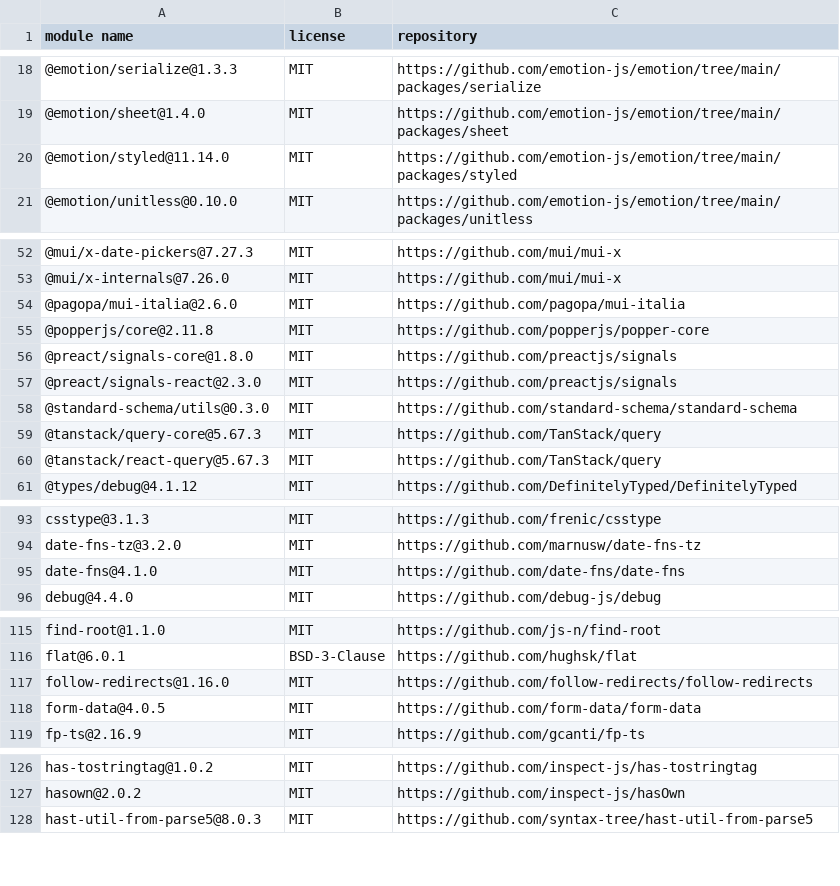
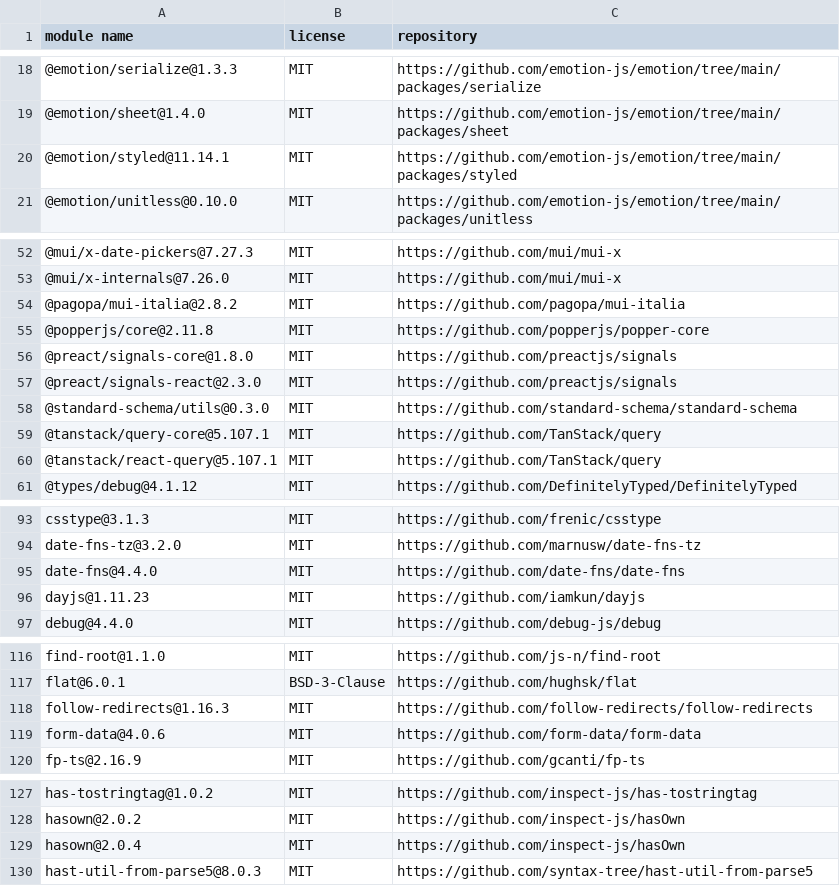
Before and after one commit to pagopa/p4pa-pu-fe, a CSV file: dependency-licenses/licenses.csv, drawn as a sheet; only a part is shown, gaps mark what is left out; the diff covers the shown part only.

```diff
--- a/dependency-licenses/licenses.csv
+++ b/dependency-licenses/licenses.csv
@@ -19,3 +19,3 @@
 "@emotion/sheet@1.4.0","MIT","https://github.com/emotion-js/emotion/tree/main/packages/sheet"
-"@emotion/styled@11.14.0","MIT","https://github.com/emotion-js/emotion/tree/main/packages/styled"
+"@emotion/styled@11.14.1","MIT","https://github.com/emotion-js/emotion/tree/main/packages/styled"
 "@emotion/unitless@0.10.0","MIT","https://github.com/emotion-js/emotion/tree/main/packages/unitless"
@@ -53,3 +53,3 @@
 "@mui/x-internals@7.26.0","MIT","https://github.com/mui/mui-x"
-"@pagopa/mui-italia@2.6.0","MIT","https://github.com/pagopa/mui-italia"
+"@pagopa/mui-italia@2.8.2","MIT","https://github.com/pagopa/mui-italia"
 "@popperjs/core@2.11.8","MIT","https://github.com/popperjs/popper-core"
@@ -58,4 +58,4 @@
 "@standard-schema/utils@0.3.0","MIT","https://github.com/standard-schema/standard-schema"
-"@tanstack/query-core@5.67.3","MIT","https://github.com/TanStack/query"
-"@tanstack/react-query@5.67.3","MIT","https://github.com/TanStack/query"
+"@tanstack/query-core@5.107.1","MIT","https://github.com/TanStack/query"
+"@tanstack/react-query@5.107.1","MIT","https://github.com/TanStack/query"
 "@types/debug@4.1.12","MIT","https://github.com/DefinitelyTyped/DefinitelyTyped"
@@ -94,3 +94,4 @@
 "date-fns-tz@3.2.0","MIT","https://github.com/marnusw/date-fns-tz"
-"date-fns@4.1.0","MIT","https://github.com/date-fns/date-fns"
+"date-fns@4.4.0","MIT","https://github.com/date-fns/date-fns"
+"dayjs@1.11.23","MIT","https://github.com/iamkun/dayjs"
 "debug@4.4.0","MIT","https://github.com/debug-js/debug"
@@ -116,4 +117,4 @@
 "flat@6.0.1","BSD-3-Clause","https://github.com/hughsk/flat"
-"follow-redirects@1.16.0","MIT","https://github.com/follow-redirects/follow-redirects"
-"form-data@4.0.5","MIT","https://github.com/form-data/form-data"
+"follow-redirects@1.16.3","MIT","https://github.com/follow-redirects/follow-redirects"
+"form-data@4.0.6","MIT","https://github.com/form-data/form-data"
 "fp-ts@2.16.9","MIT","https://github.com/gcanti/fp-ts"
@@ -127,2 +128,3 @@
 "hasown@2.0.2","MIT","https://github.com/inspect-js/hasOwn"
+"hasown@2.0.4","MIT","https://github.com/inspect-js/hasOwn"
 "hast-util-from-parse5@8.0.3","MIT","https://github.com/syntax-tree/hast-util-from-parse5"
```
Also changed, not shown: 3 edited cells elsewhere in this file, 59 other files.
